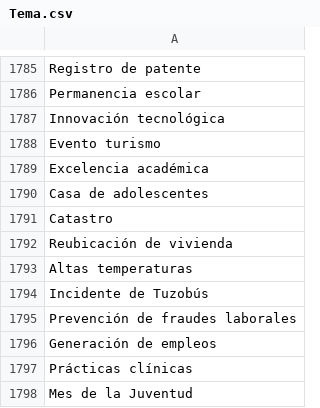
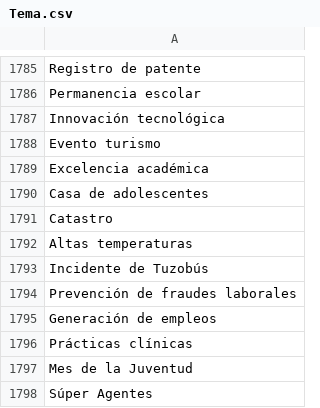
Before and after one commit to thelonious9/captura-portadas, a CSV file: Tema.csv, drawn as a sheet; only a part is shown, gaps mark what is left out; the shorter side is filled out with more unchanged rows; the diff names each change by its address in the sheet, - before the commit and + after, or states it on an @@ line.

Commit message:
Reubicación de viviendas

```diff
--- a/Tema.csv
+++ b/Tema.csv
-row 1792: Reubicación de vivienda
```
